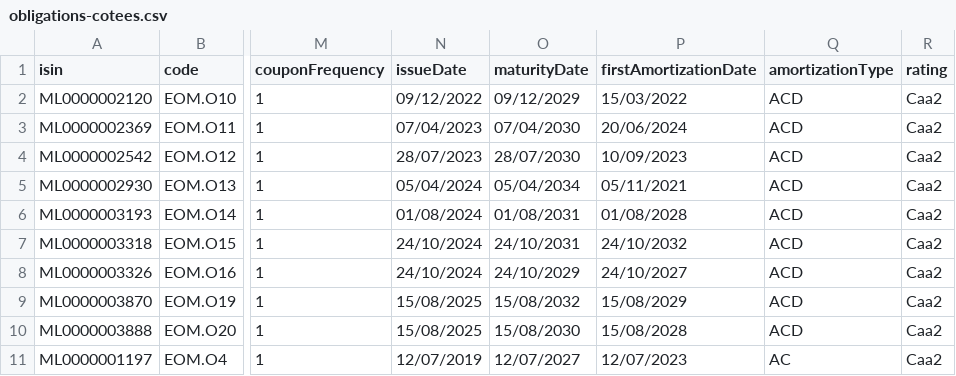
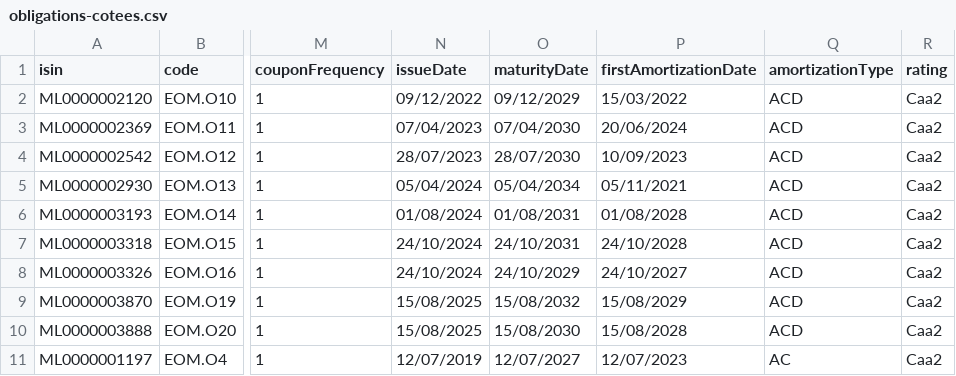
Before and after one commit to gerko-dev/azimutfinance, a CSV file: data/obligations-cotees.csv, drawn as a sheet; only a part is shown, gaps mark what is left out; the diff names each change by its address in the sheet, - before the commit and + after, or states it on an @@ line.

```diff
--- a/data/obligations-cotees.csv
+++ b/data/obligations-cotees.csv
-P7 (firstAmortizationDate): 24/10/2032
+P7 (firstAmortizationDate): 24/10/2028
```
Also changed, not shown: 6 other files.
